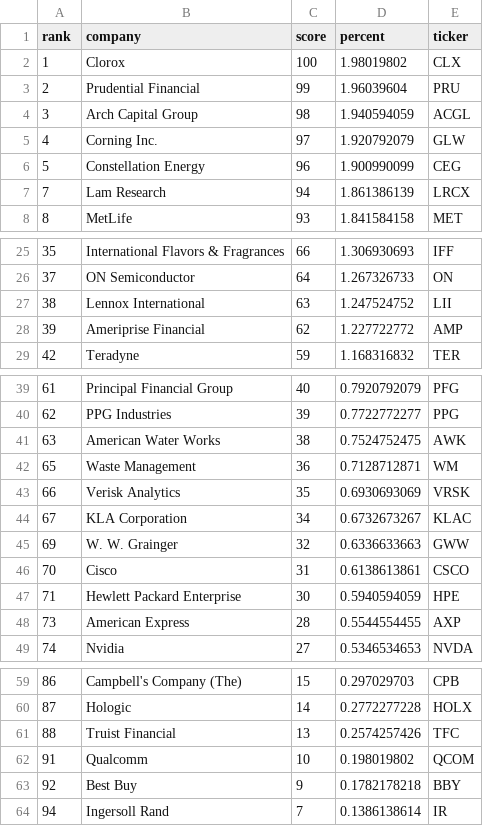
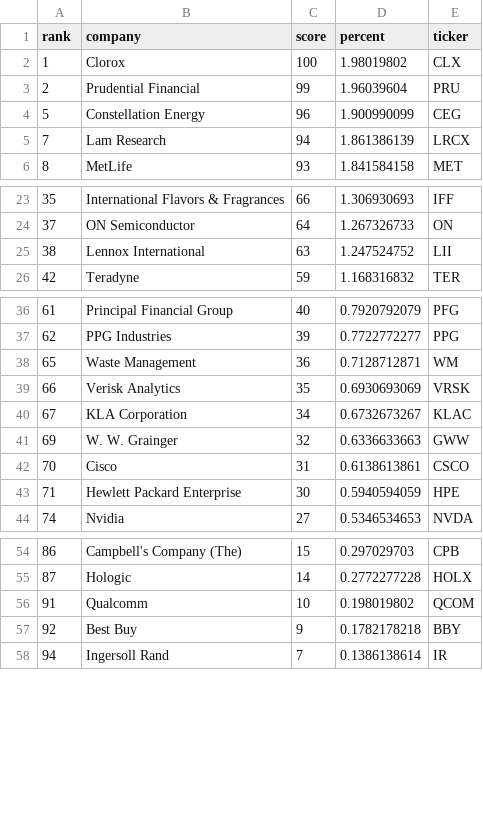
Before and after one commit to grix9/TickerDataCleaning, a CSV file: barronsnew.csv, drawn as a sheet; only a part is shown, gaps mark what is left out; the diff covers the shown part only.

```diff
--- a/barronsnew.csv
+++ b/barronsnew.csv
@@ -3,4 +3,2 @@ rank,company,score,percent,ticker
 2,Prudential Financial,99,1.96039604,PRU
-3,Arch Capital Group,98,1.940594059,ACGL
-4,Corning Inc.,97,1.920792079,GLW
 5,Constellation Energy,96,1.900990099,CEG
@@ -27,3 +25,2 @@ rank,company,score,percent,ticker
 38,Lennox International,63,1.247524752,LII
-39,Ameriprise Financial,62,1.227722772,AMP
 42,Teradyne,59,1.168316832,TER
@@ -40,3 +37,2 @@ rank,company,score,percent,ticker
 62,PPG Industries,39,0.7722772277,PPG
-63,American Water Works,38,0.7524752475,AWK
 65,Waste Management,36,0.7128712871,WM
@@ -47,3 +43,2 @@ rank,company,score,percent,ticker
 71,Hewlett Packard Enterprise,30,0.5940594059,HPE
-73,American Express,28,0.5544554455,AXP
 74,Nvidia,27,0.5346534653,NVDA
@@ -60,3 +55,2 @@ rank,company,score,percent,ticker
 87,Hologic,14,0.2772277228,HOLX
-88,Truist Financial,13,0.2574257426,TFC
 91,Qualcomm,10,0.198019802,QCOM
```
Also changed, not shown: 1 removed row elsewhere in this file, cknew.csv, spglobalnew.csv, 2 other files.
